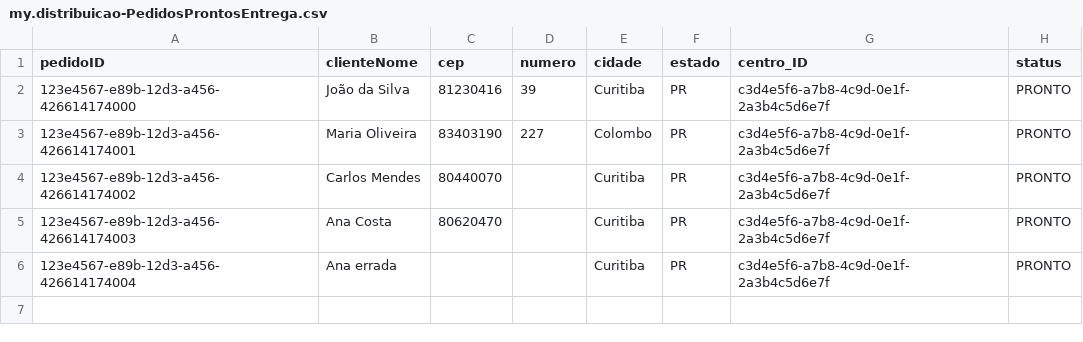
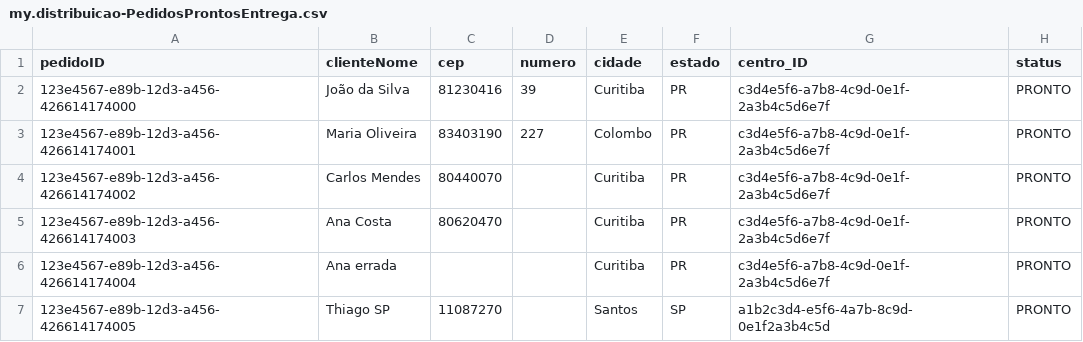
Before and after one commit to alanldias/automatization_cap, a CSV file: db/data/my.distribuicao-PedidosProntosEntrega.csv, drawn as a sheet.

Commit message:
Adicao de pedidos para SP + novo veiculo SP

```diff
--- a/db/data/my.distribuicao-PedidosProntosEntrega.csv
+++ b/db/data/my.distribuicao-PedidosProntosEntrega.csv
@@ -6 +6,2 @@ pedidoID,clienteNome,cep,numero,cidade,estado,centro_ID,status
 123e4567-e89b-12d3-a456-426614174004,Ana errada,"","",Curitiba,PR,c3d4e5f6-a7b8-4c9d-0e1f-2a3b4c5d6e7f,PRONTO
+123e4567-e89b-12d3-a456-426614174005,Thiago SP,"11087270","",Santos,SP,a1b2c3d4-e5f6-4a7b-8c9d-0e1f2a3b4c5d,PRONTO
```
Also changed, not shown: db/data/my.distribuicao-Veiculo.csv, 1 other file.
